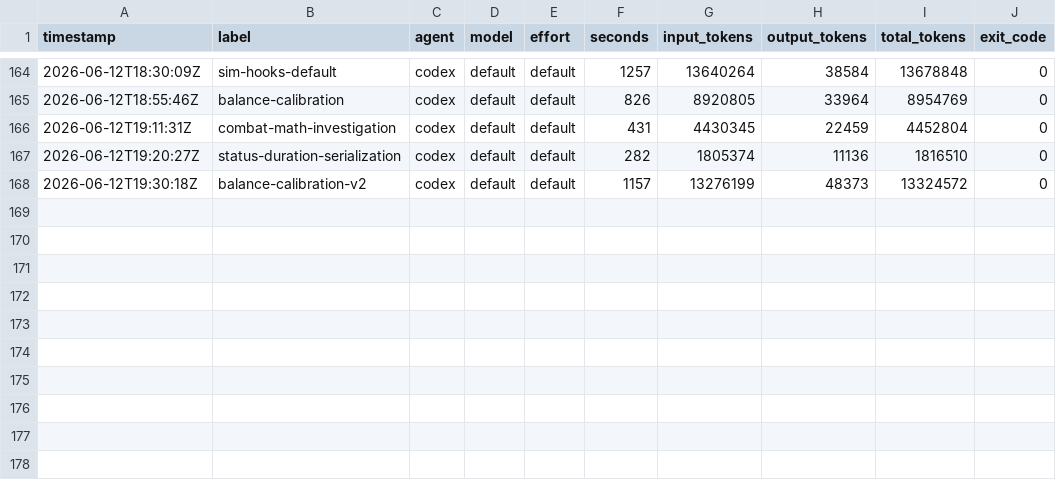
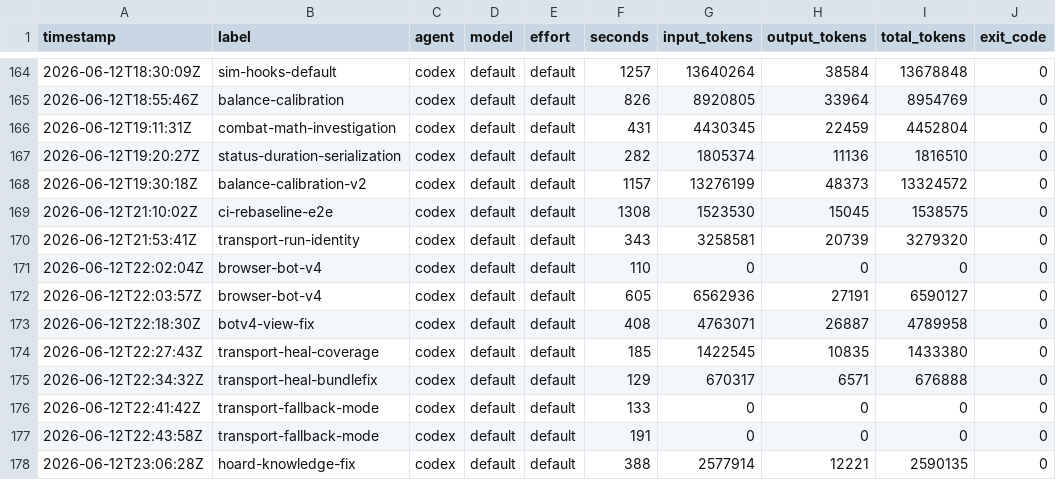
Before and after one commit to KeigoShimadaCC/generative-gaming, a TSV file: scripts/ledger.tsv, drawn as a sheet; only a part is shown, gaps mark what is left out; the diff names each change by its address in the sheet, - before the commit and + after, or states it on an @@ line.

```diff
--- a/scripts/ledger.tsv
+++ b/scripts/ledger.tsv
+row 169: 2026-06-12T21:10:02Z | ci-rebaseline-e2e | codex | default | default | 1308 | 1523530 | 15045 | 1538575 | 0
+row 170: 2026-06-12T21:53:41Z | transport-run-identity | codex | default | default | 343 | 3258581 | 20739 | 3279320 | 0
+row 171: 2026-06-12T22:02:04Z | browser-bot-v4 | codex | default | default | 110 | 0 | 0 | 0 | 0
+row 172: 2026-06-12T22:03:57Z | browser-bot-v4 | codex | default | default | 605 | 6562936 | 27191 | 6590127 | 0
+row 173: 2026-06-12T22:18:30Z | botv4-view-fix | codex | default | default | 408 | 4763071 | 26887 | 4789958 | 0
+row 174: 2026-06-12T22:27:43Z | transport-heal-coverage | codex | default | default | 185 | 1422545 | 10835 | 1433380 | 0
+row 175: 2026-06-12T22:34:32Z | transport-heal-bundlefix | codex | default | default | 129 | 670317 | 6571 | 676888 | 0
+row 176: 2026-06-12T22:41:42Z | transport-fallback-mode | codex | default | default | 133 | 0 | 0 | 0 | 0
+row 177: 2026-06-12T22:43:58Z | transport-fallback-mode | codex | default | default | 191 | 0 | 0 | 0 | 0
+row 178: 2026-06-12T23:06:28Z | hoard-knowledge-fix | codex | default | default | 388 | 2577914 | 12221 | 2590135 | 0
```
Also changed, not shown: 18 other files.
